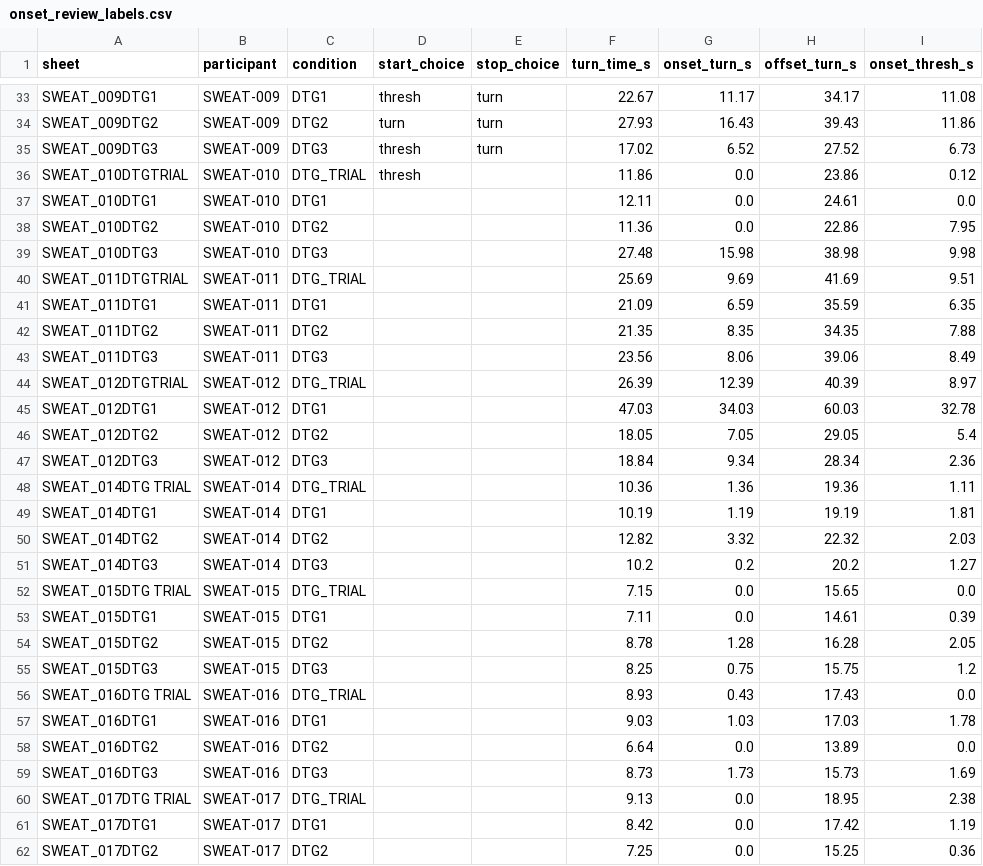
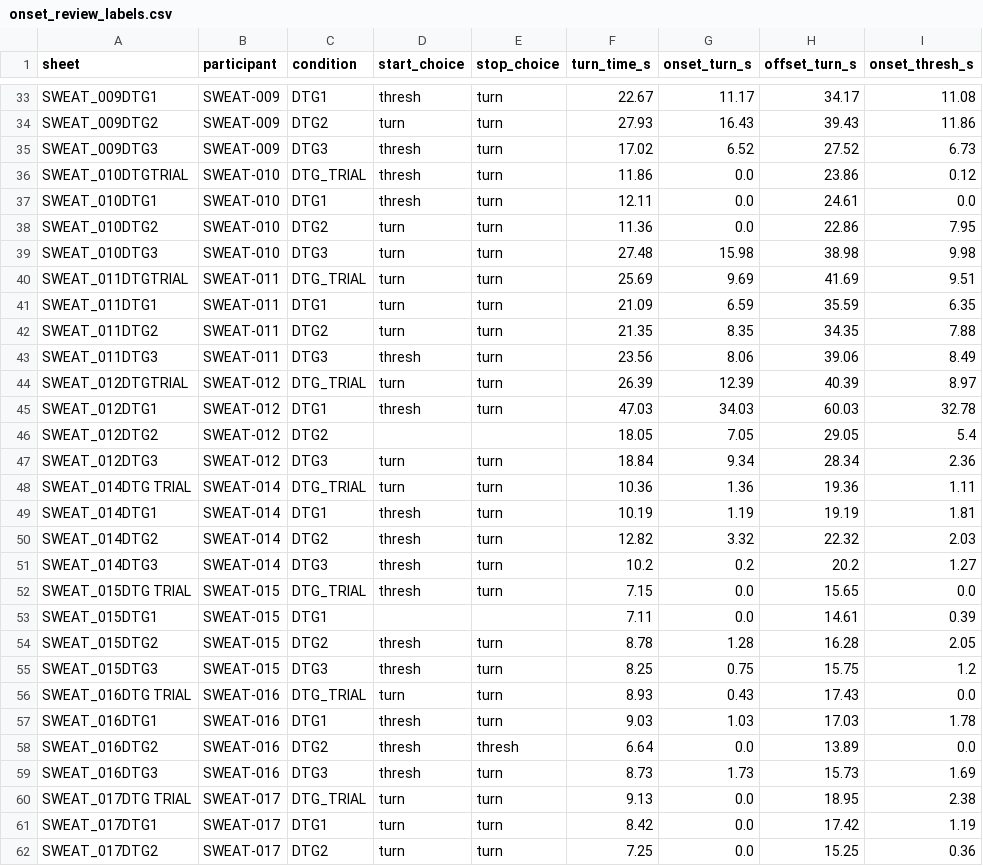
Before and after one commit to m-a-robinson/sweat-project, a CSV file: review/onset_review_labels.csv, drawn as a sheet; only a part is shown, gaps mark what is left out; the diff covers the shown part only; the diff names each change by its address in the sheet, - before the commit and + after, or states it on an @@ line.

```diff
--- a/review/onset_review_labels.csv
+++ b/review/onset_review_labels.csv
-E36:E45 (stop_choice): (empty)
+E36:E45 (stop_choice): turn
-D37 (start_choice): (empty)
+D37 (start_choice): thresh
-D38:D42 (start_choice): (empty)
+D38:D42 (start_choice): turn
-D43 (start_choice): (empty)
+D43 (start_choice): thresh
-D44 (start_choice): (empty)
+D44 (start_choice): turn
-D45 (start_choice): (empty)
+D45 (start_choice): thresh
-D47:D48 (start_choice): (empty)
+D47:D48 (start_choice): turn
-E47:E52 (stop_choice): (empty)
+E47:E52 (stop_choice): turn
-D49:D52 (start_choice): (empty)
+D49:D52 (start_choice): thresh
-D54:D55 (start_choice): (empty)
+D54:D55 (start_choice): thresh
-E54:E57 (stop_choice): (empty)
+E54:E57 (stop_choice): turn
-D56 (start_choice): (empty)
+D56 (start_choice): turn
-D57:D59 (start_choice): (empty)
+D57:D59 (start_choice): thresh
-E58 (stop_choice): (empty)
+E58 (stop_choice): thresh
-E59:E62 (stop_choice): (empty)
+E59:E62 (stop_choice): turn
-D60:D62 (start_choice): (empty)
+D60:D62 (start_choice): turn
```
Also changed, not shown: 24 edited cells elsewhere in this file.
